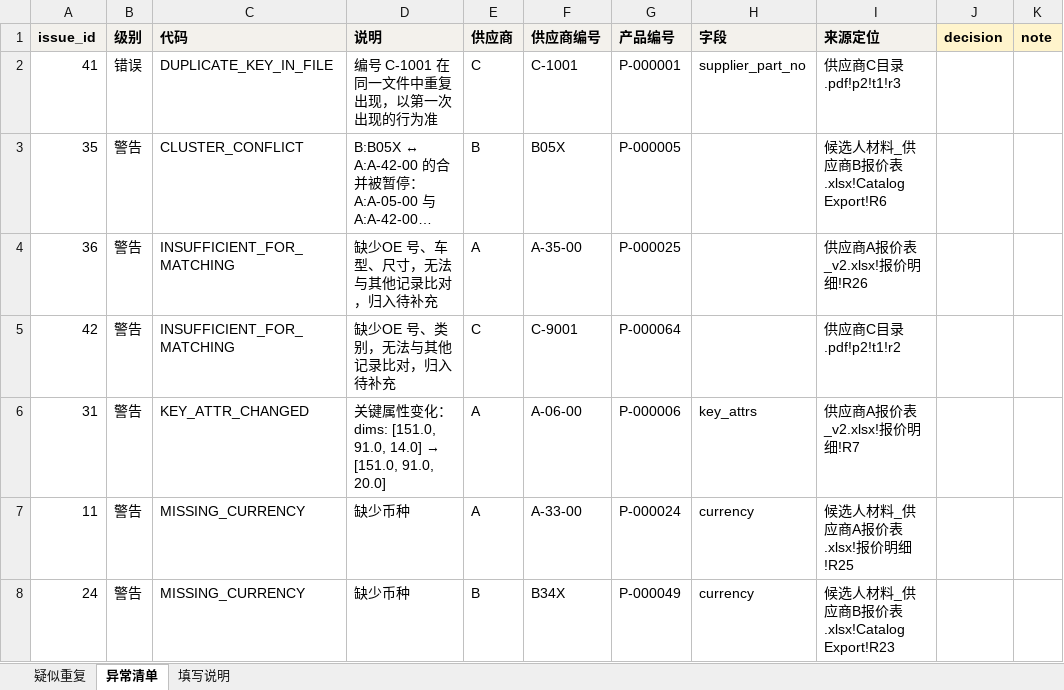
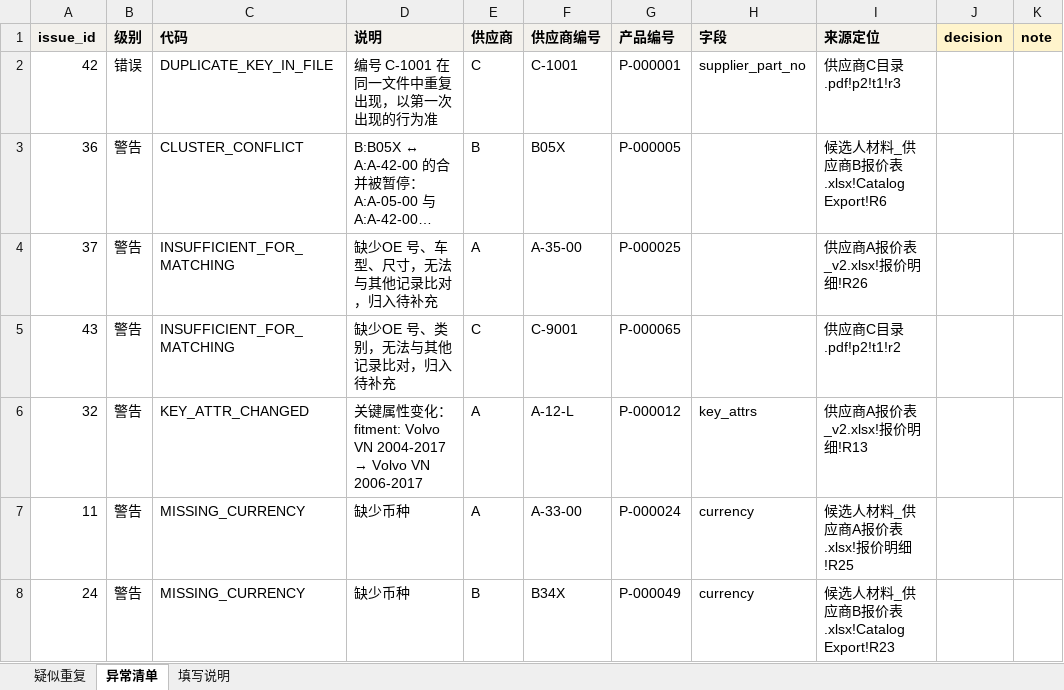
Before and after one commit to YamahaFG1984/vehicle-parts, an Excel workbook: docs/samples/review_list.xlsx, sheet 异常清单, drawn as a sheet; only a part is shown; long unchanged cells end in …; values as stored, in another font and other column widths than the file's, no borders; the diff covers the shown part only; the diff names each change by its address in the sheet, - before the commit and + after, or states it on an @@ line.

```diff
--- a/docs/samples/review_list.xlsx (sheet 异常清单)
+++ b/docs/samples/review_list.xlsx (sheet 异常清单)
-A2 (issue_id): 41
+A2 (issue_id): 42
-A3 (issue_id): 35
+A3 (issue_id): 36
-A4 (issue_id): 36
+A4 (issue_id): 37
-A5 (issue_id): 42
+A5 (issue_id): 43
-G5 (产品编号): P-000064
+G5 (产品编号): P-000065
-A6 (issue_id): 31
+A6 (issue_id): 32
@@ D6 (说明): …化：dims: [151.0, 91.0, 14.0] → [151.0, 91.0, 20.0] → …化：fitment: Volvo VN 2004-2017 → Volvo VN 2006-2017 @@
-F6 (供应商编号): A-06-00
+F6 (供应商编号): A-12-L
-G6 (产品编号): P-000006
+G6 (产品编号): P-000012
-I6 (来源定位): 供应商A报价表_v2.xlsx!报价明细!R7
+I6 (来源定位): 供应商A报价表_v2.xlsx!报价明细!R13
```
Also changed, not shown: 1 added row and 9 edited cells elsewhere in this sheet, sheet 疑似重复, docs/samples/import_report.xlsx, docs/samples/master_data.xlsx, 7 other files.
